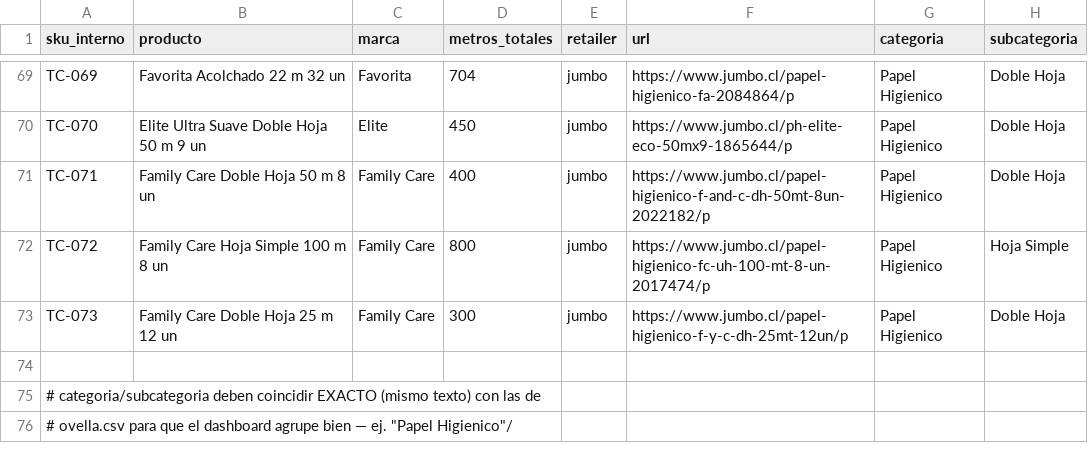
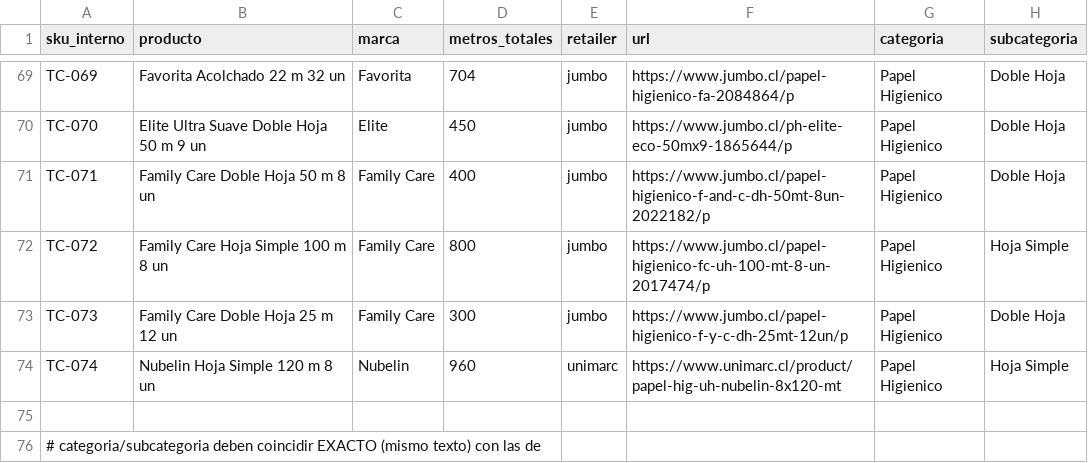
Before and after one commit to diazjoaquin33-gif/monitor-precios-dipisa, a CSV file: productos.csv, drawn as a sheet; only a part is shown, gaps mark what is left out; the shorter side is filled out with more unchanged rows; the diff names each change by its address in the sheet, - before the commit and + after, or states it on an @@ line.

Commit message:
Add first Unimarc SKU (Nubelin Hoja Simple 120m 8un, TC-074)
Replaced Unimarc's generic 'grab the first $ on the page' regex with one anchored to the price/listPrice JSON fields, since the product page also shows a per-quantity price ladder that the generic pattern could have mistaken for a real discount.

```diff
--- a/productos.csv
+++ b/productos.csv
+row 74: TC-074 | Nubelin Hoja Simple 120 m 8 un | Nubelin | 960 | unimarc | https://www.unimarc.cl/product/papel-hig-uh-nubelin-8x120-mt | Papel Higienico | Hoja Simple
```
Also changed, not shown: 2 other files.
